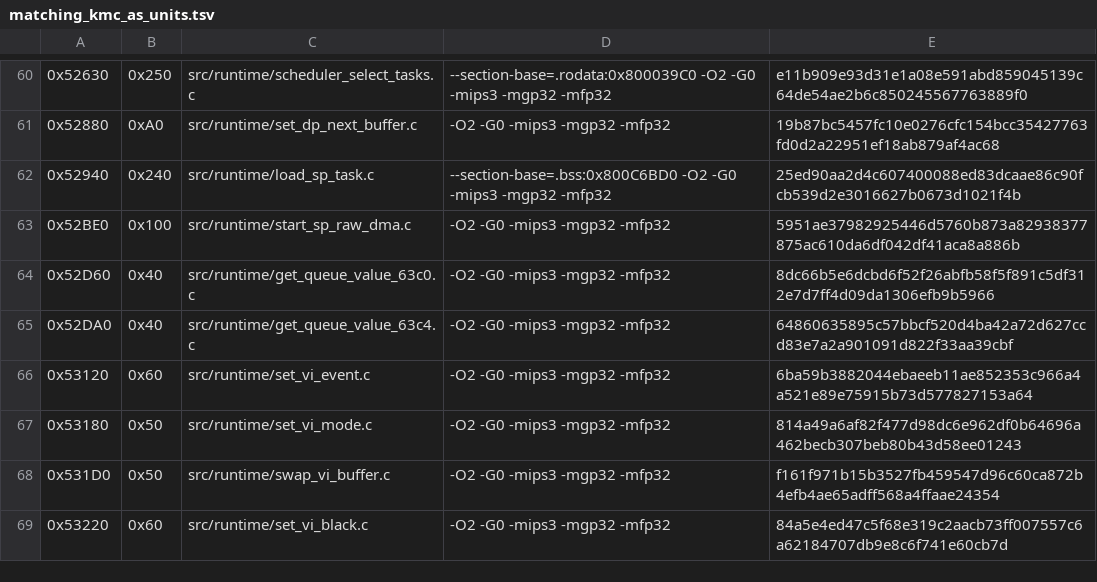
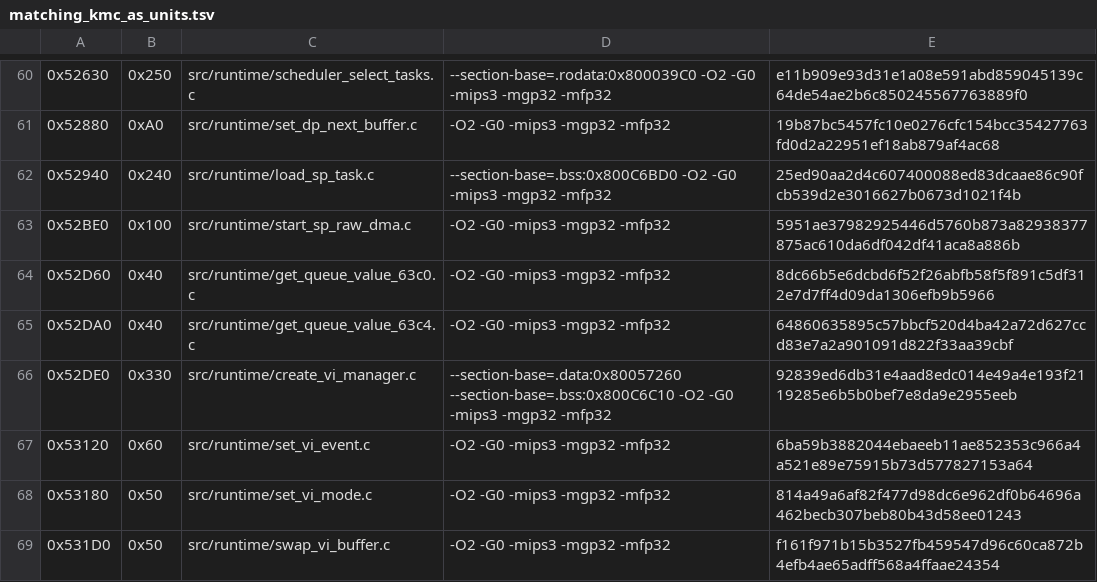
Before and after one commit to TheGh0stShip/Rugrats-Scavenger-Hunt, a TSV file: config/us/matching_kmc_as_units.tsv, drawn as a sheet; only a part is shown, gaps mark what is left out; the shorter side is filled out with more unchanged rows; the diff names each change by its address in the sheet, - before the commit and + after, or states it on an @@ line.

Commit message:
Decompile video interface manager

```diff
--- a/config/us/matching_kmc_as_units.tsv
+++ b/config/us/matching_kmc_as_units.tsv
+row 66: 0x52DE0 | 0x330 | src/runtime/create_vi_manager.c | --section-base=.data:0x80057260 --section-base=.bss:0x800C6C10 -O2 -G0 -mips3 -mgp32 -mfp32 | 92839ed6db31e4aad8edc014e49a4e193f2119285e6b5b0bef7e8da9e2955eeb
```
Also changed, not shown: 2 other files.
